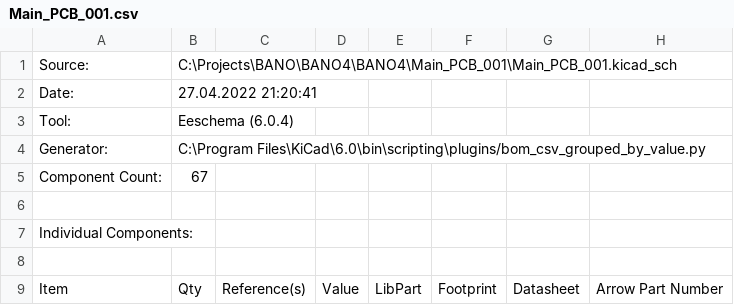
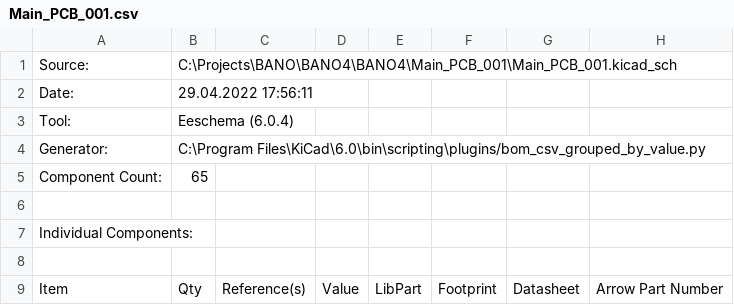
Before and after one commit to ZoAndr/BANO4, a CSV file: Main_PCB_001/Main_PCB_001.csv, drawn as a sheet; only a part is shown; the diff covers the shown part only; the diff names each change by its address in the sheet, - before the commit and + after, or states it on an @@ line.

```diff
--- a/Main_PCB_001/Main_PCB_001.csv
+++ b/Main_PCB_001/Main_PCB_001.csv
-B2: 27.04.2022 21:20:41
+B2: 29.04.2022 17:56:11
-B5: 67
+B5: 65
```
Also changed, not shown: 3 added rows, 3 removed rows and 45 edited cells elsewhere in this file, 21 other files.
